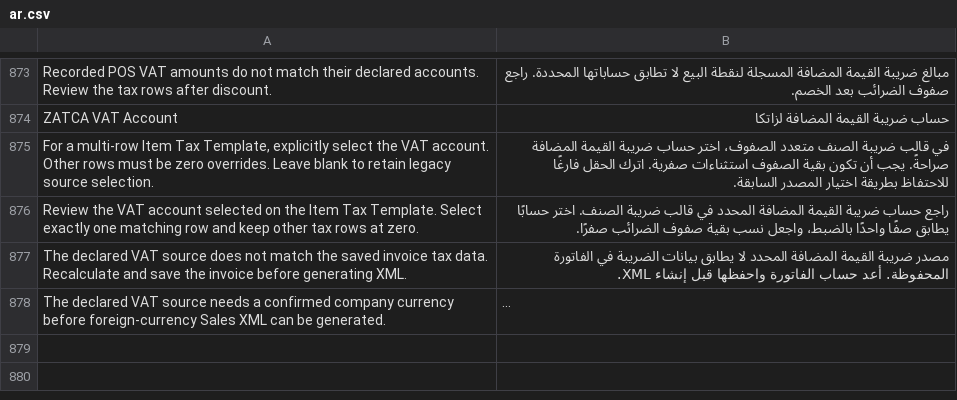
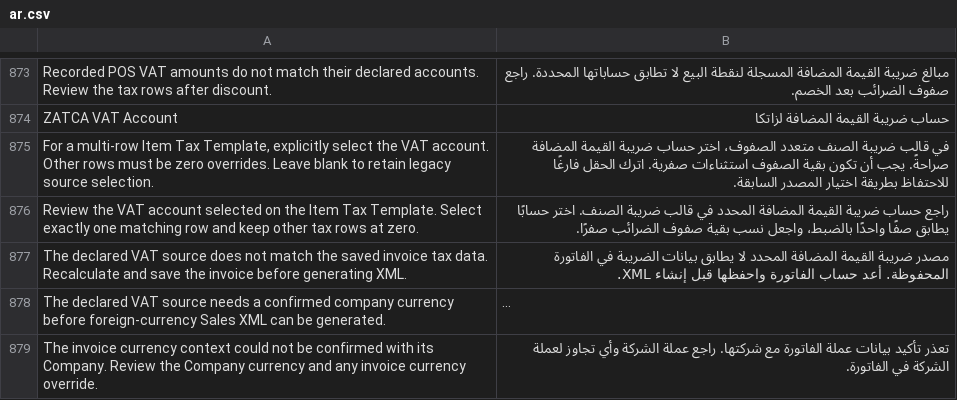
Before and after one commit to Top1ERP/zatca_erpgulf, a CSV file: zatca_erpgulf/translations/ar.csv, drawn as a sheet; only a part is shown, gaps mark what is left out; long unchanged cells end in …; the diff names each change by its address in the sheet, - before the commit and + after, or states it on an @@ line.

Commit message:
fix: bind native Sales XML amounts to Company currency

```diff
--- a/zatca_erpgulf/translations/ar.csv
+++ b/zatca_erpgulf/translations/ar.csv
+row 879: The invoice currency context could not be confirmed with its Company. Review the Company currency and any invoice currency override. | تعذر تأكيد بيانات عملة الفاتورة مع شركتها. راجع عملة الشركة وأي تجاوز لعملة الشركة في الفاتورة.
```
Also changed, not shown: 18 other files.
